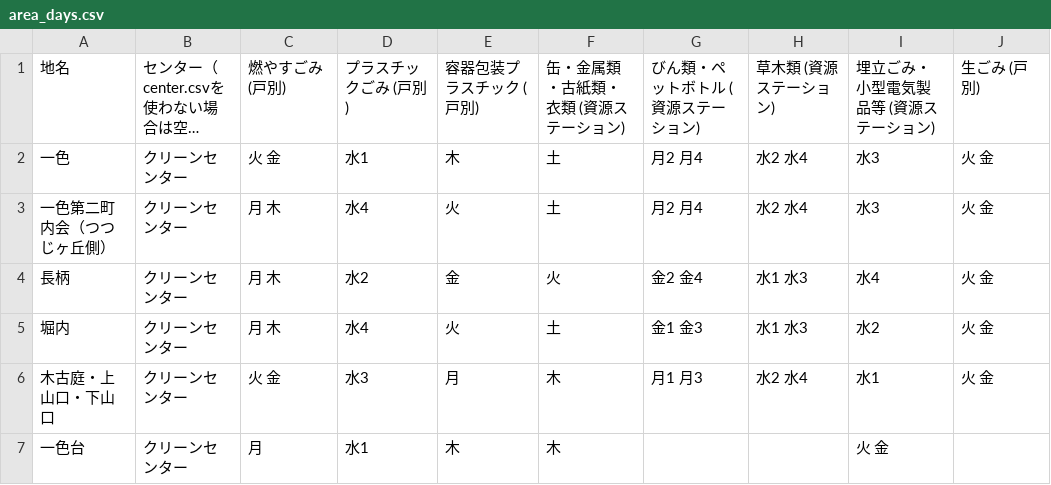
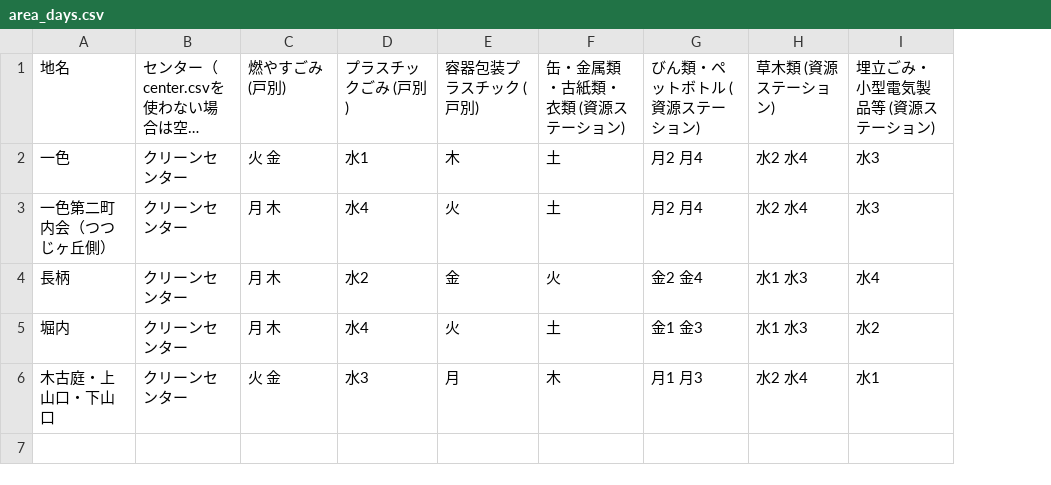
Before and after one commit to H1RO/5374, a CSV file: data/area_days.csv, drawn as a sheet; long unchanged cells end in …; the diff names each change by its address in the sheet, - before the commit and + after, or states it on an @@ line.

Commit message:
Update area_days.csv

```diff
--- a/data/area_days.csv
+++ b/data/area_days.csv
-column J, rows 1-6: 生ごみ (戸別) | 火 金 | 火 金 | 火 金 | 火 金 | 火 金
-row 7: 一色台 | クリーンセンター | 月 | 水1 | 木 | 木 |  |  | 火 金
```
